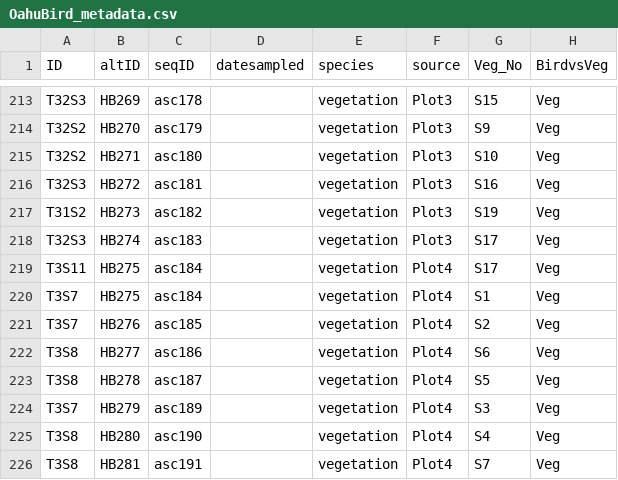
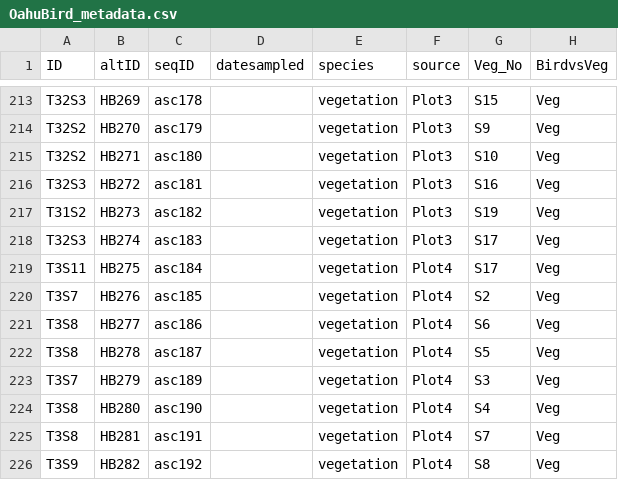
Before and after one commit to devonorourke/guano, a CSV file: OahuBird/data/OahuBird_metadata.csv, drawn as a sheet; only a part is shown, gaps mark what is left out; the shorter side is filled out with more unchanged rows.

Commit message:
Update OahuBird_metadata.csv

```diff
--- a/OahuBird/data/OahuBird_metadata.csv
+++ b/OahuBird/data/OahuBird_metadata.csv
@@ -219,3 +219,2 @@ T32S3,HB274,asc183,,vegetation,Plot3,S17,Veg
 T3S11,HB275,asc184,,vegetation,Plot4,S17,Veg
-T3S7,HB275,asc184,,vegetation,Plot4,S1,Veg
 T3S7,HB276,asc185,,vegetation,Plot4,S2,Veg
```
